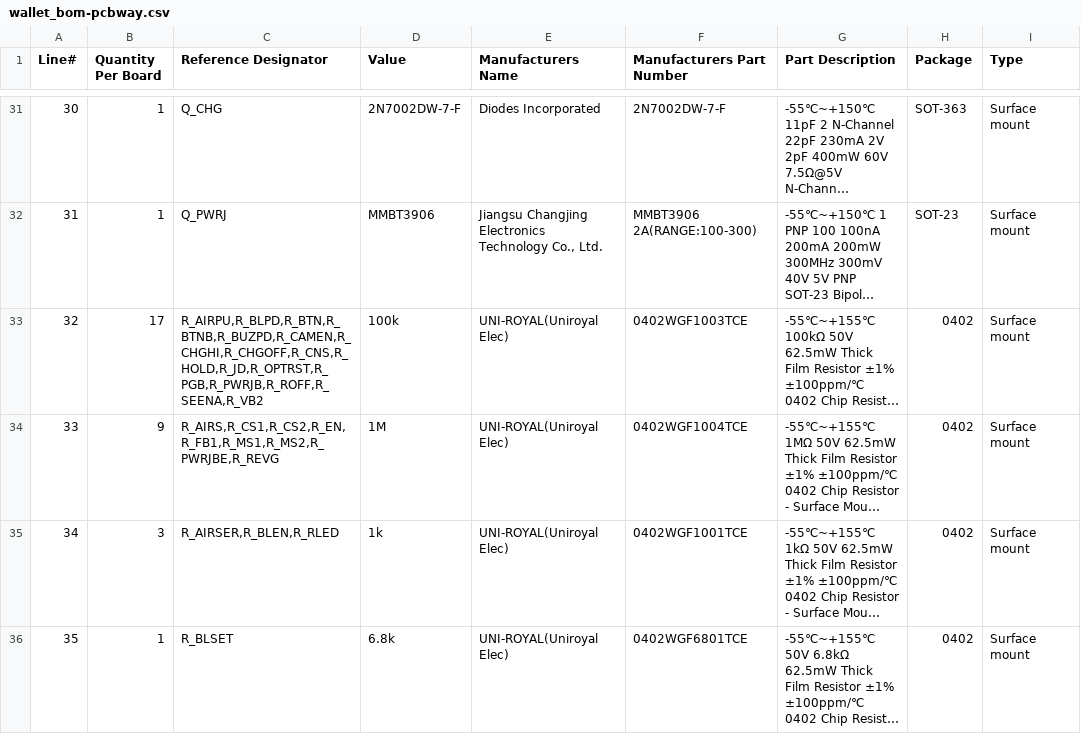
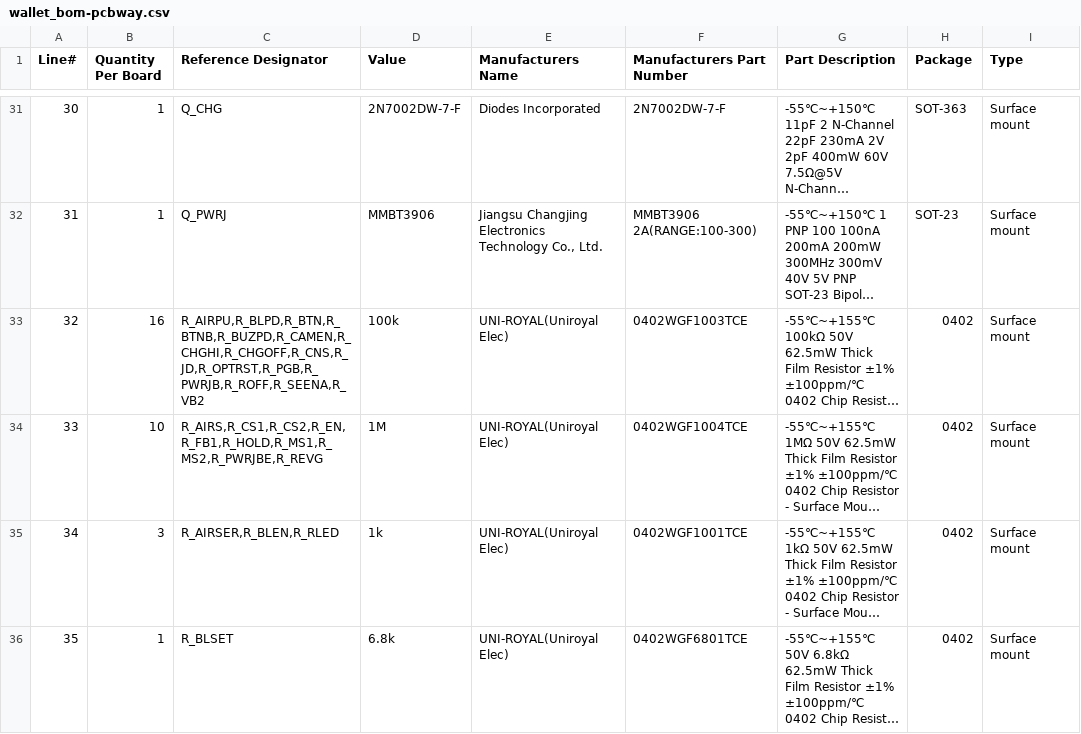
Before and after one commit to AmbireTech/ice, a CSV file: production/order/pcbway/wallet_bom-pcbway.csv, drawn as a sheet; only a part is shown, gaps mark what is left out; long unchanged cells end in …; the diff names each change by its address in the sheet, - before the commit and + after, or states it on an @@ line.

```diff
--- a/production/order/pcbway/wallet_bom-pcbway.csv
+++ b/production/order/pcbway/wallet_bom-pcbway.csv
-B33 (Quantity Per Board): 17
+B33 (Quantity Per Board): 16
-C33 (Reference Designator): R_AIRPU,R_BLPD,R_BTN,R_BTNB,R_BUZPD,R_CAMEN,R_CHGHI,R_CHGOFF,R_CNS,R_HOLD,R_JD,R_OPTRST,R_PGB,R_PWRJB,R_ROFF,R_SEENA,R_VB2
+C33 (Reference Designator): R_AIRPU,R_BLPD,R_BTN,R_BTNB,R_BUZPD,R_CAMEN,R_CHGHI,R_CHGOFF,R_CNS,R_JD,R_OPTRST,R_PGB,R_PWRJB,R_ROFF,R_SEENA,R_VB2
-B34 (Quantity Per Board): 9
+B34 (Quantity Per Board): 10
-C34 (Reference Designator): R_AIRS,R_CS1,R_CS2,R_EN,R_FB1,R_MS1,R_MS2,R_PWRJBE,R_REVG
+C34 (Reference Designator): R_AIRS,R_CS1,R_CS2,R_EN,R_FB1,R_HOLD,R_MS1,R_MS2,R_PWRJBE,R_REVG
```
Also changed, not shown: production/order/jlc-plain/wallet_bom-jlc.csv, production/order/rotation-review.csv, 8 other files.
